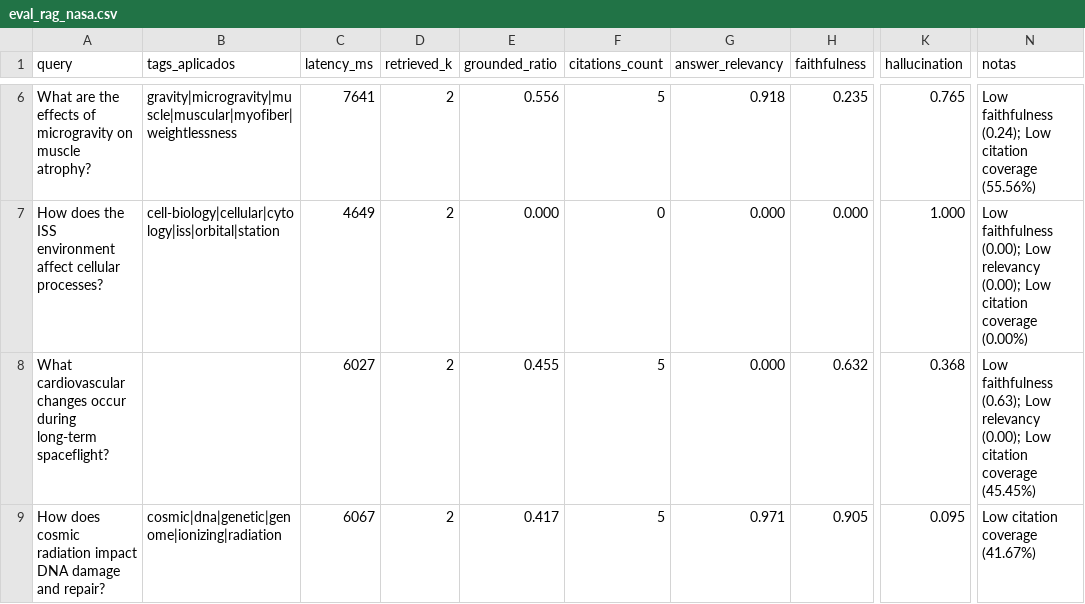
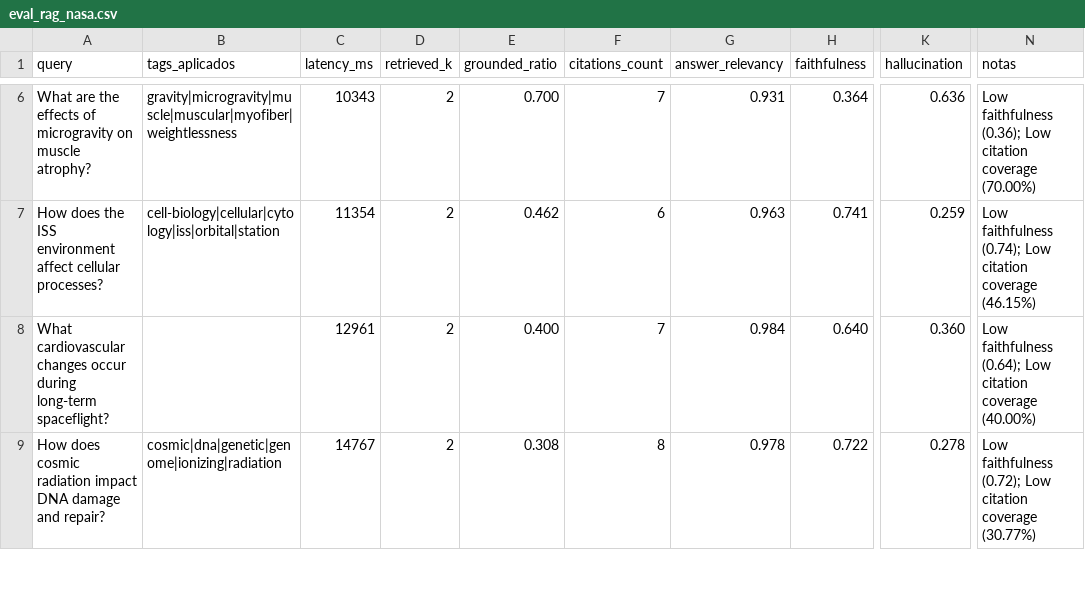
Before and after one commit to eki-team/rag-service, a CSV file: eval_rag_nasa.csv, drawn as a sheet; only a part is shown, gaps mark what is left out; the diff covers the shown part only; the diff names each change by its address in the sheet, - before the commit and + after, or states it on an @@ line.

```diff
--- a/eval_rag_nasa.csv
+++ b/eval_rag_nasa.csv
-C6 (latency_ms): 7641
+C6 (latency_ms): 10343
-E6 (grounded_ratio): 0.556
+E6 (grounded_ratio): 0.700
-F6 (citations_count): 5
+F6 (citations_count): 7
-G6 (answer_relevancy): 0.918
+G6 (answer_relevancy): 0.931
-H6 (faithfulness): 0.235
+H6 (faithfulness): 0.364
-K6 (hallucination): 0.765
+K6 (hallucination): 0.636
-N6 (notas): Low faithfulness (0.24); Low citation coverage (55.56%)
+N6 (notas): Low faithfulness (0.36); Low citation coverage (70.00%)
-C7 (latency_ms): 4649
+C7 (latency_ms): 11354
-E7 (grounded_ratio): 0.000
+E7 (grounded_ratio): 0.462
-F7 (citations_count): 0
+F7 (citations_count): 6
-G7 (answer_relevancy): 0.000
+G7 (answer_relevancy): 0.963
-H7 (faithfulness): 0.000
+H7 (faithfulness): 0.741
-K7 (hallucination): 1.000
+K7 (hallucination): 0.259
-N7 (notas): Low faithfulness (0.00); Low relevancy (0.00); Low citation coverage (0.00%)
+N7 (notas): Low faithfulness (0.74); Low citation coverage (46.15%)
-C8 (latency_ms): 6027
+C8 (latency_ms): 12961
-E8 (grounded_ratio): 0.455
+E8 (grounded_ratio): 0.400
-F8 (citations_count): 5
+F8 (citations_count): 7
-G8 (answer_relevancy): 0.000
+G8 (answer_relevancy): 0.984
-H8 (faithfulness): 0.632
+H8 (faithfulness): 0.640
-K8 (hallucination): 0.368
+K8 (hallucination): 0.360
-N8 (notas): Low faithfulness (0.63); Low relevancy (0.00); Low citation coverage (45.45%)
+N8 (notas): Low faithfulness (0.64); Low citation coverage (40.00%)
-C9 (latency_ms): 6067
+C9 (latency_ms): 14767
-E9 (grounded_ratio): 0.417
+E9 (grounded_ratio): 0.308
-F9 (citations_count): 5
+F9 (citations_count): 8
-G9 (answer_relevancy): 0.971
+G9 (answer_relevancy): 0.978
-H9 (faithfulness): 0.905
+H9 (faithfulness): 0.722
-K9 (hallucination): 0.095
+K9 (hallucination): 0.278
-N9 (notas): Low citation coverage (41.67%)
+N9 (notas): Low faithfulness (0.72); Low citation coverage (30.77%)
```
Also changed, not shown: 75 edited cells elsewhere in this file, 24 other files.
